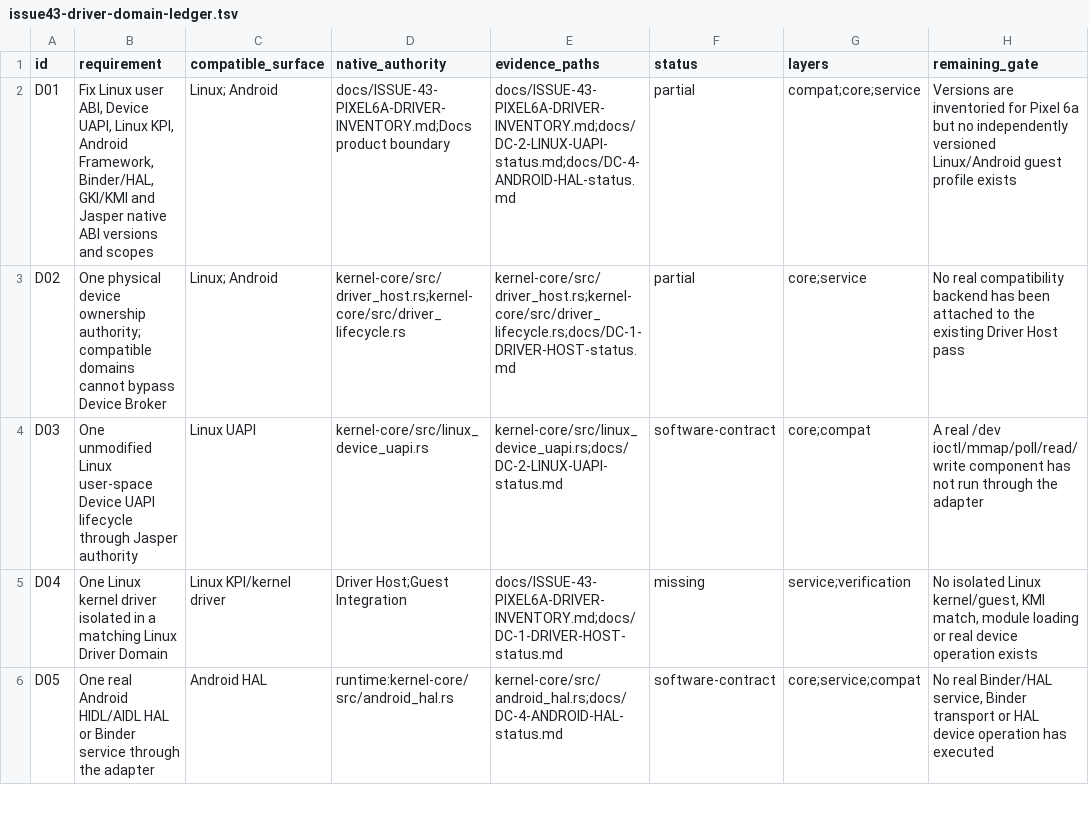
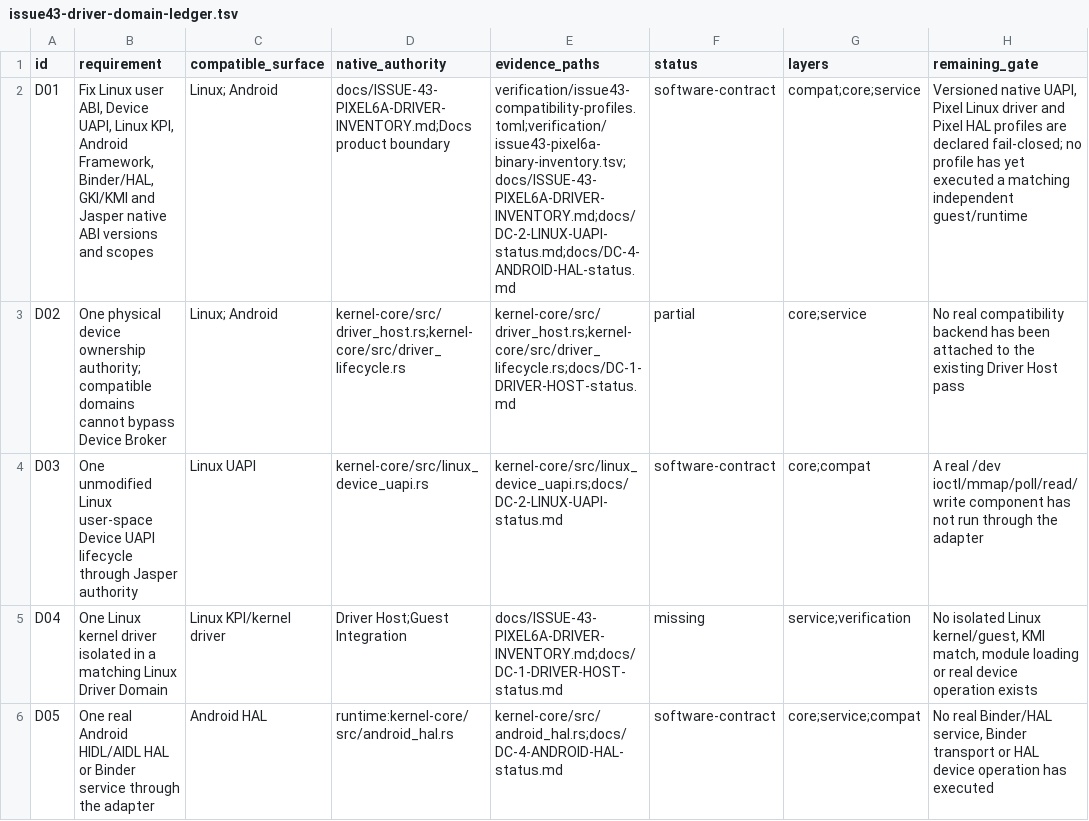
Before and after one commit to jasper-language/jasper-os, a TSV file: verification/issue43-driver-domain-ledger.tsv, drawn as a sheet; only a part is shown; the diff names each change by its address in the sheet, - before the commit and + after, or states it on an @@ line.

Commit message:
feat: complete native service and time verticals
Adds the independently deployed service.info process, coherent Time64/Time128 clock contracts, the pinned Noto terminal gate, versioned Issue 43 compatibility profiles, and corrected Issue 95 SMP measurement semantics. The unverified owner-local yield candidate is explicitly excluded.

```diff
--- a/verification/issue43-driver-domain-ledger.tsv
+++ b/verification/issue43-driver-domain-ledger.tsv
-E2 (evidence_paths): docs/ISSUE-43-PIXEL6A-DRIVER-INVENTORY.md;docs/DC-2-LINUX-UAPI-status.md;docs/DC-4-ANDROID-HAL-status.md
+E2 (evidence_paths): verification/issue43-compatibility-profiles.toml;verification/issue43-pixel6a-binary-inventory.tsv;docs/ISSUE-43-PIXEL6A-DRIVER-INVENTORY.md;docs/DC-2-LINUX-UAPI-status.md;docs/DC-4-ANDROID-HAL-status.md
-F2 (status): partial
+F2 (status): software-contract
-H2 (remaining_gate): Versions are inventoried for Pixel 6a but no independently versioned Linux/Android guest profile exists
+H2 (remaining_gate): Versioned native UAPI, Pixel Linux driver and Pixel HAL profiles are declared fail-closed; no profile has yet executed a matching independent guest/runtime
```
Also changed, not shown: 45 other files.
